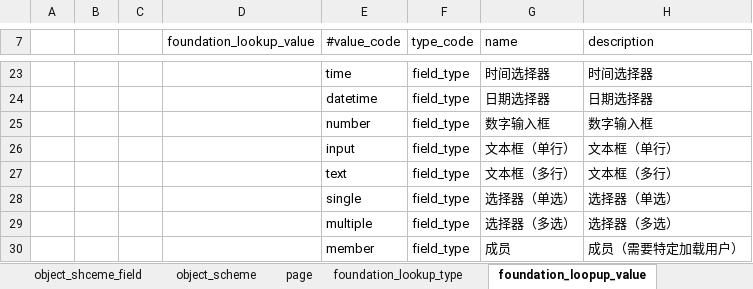
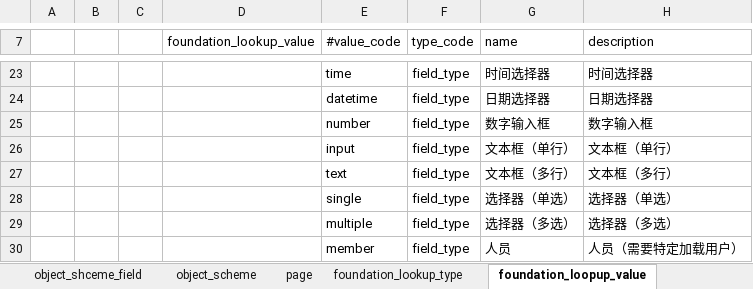
Before and after one commit to choerodon/foundation-service, an Excel workbook: src/main/resources/script/db/data_init/2019-04-08-data-init.xlsx, sheet foundation_loopup_value, drawn as a sheet; only a part is shown, gaps mark what is left out; values as stored, in another font and other column widths than the file's, no borders; the diff names each change by its address in the sheet, - before the commit and + after, or states it on an @@ line.

```diff
--- a/src/main/resources/script/db/data_init/2019-04-08-data-init.xlsx (sheet foundation_loopup_value)
+++ b/src/main/resources/script/db/data_init/2019-04-08-data-init.xlsx (sheet foundation_loopup_value)
-G30 (name): 成员
+G30 (name): 人员
-H30 (description): 成员（需要特定加载用户）
+H30 (description): 人员（需要特定加载用户）
```
Also changed, not shown: 1 other file.
